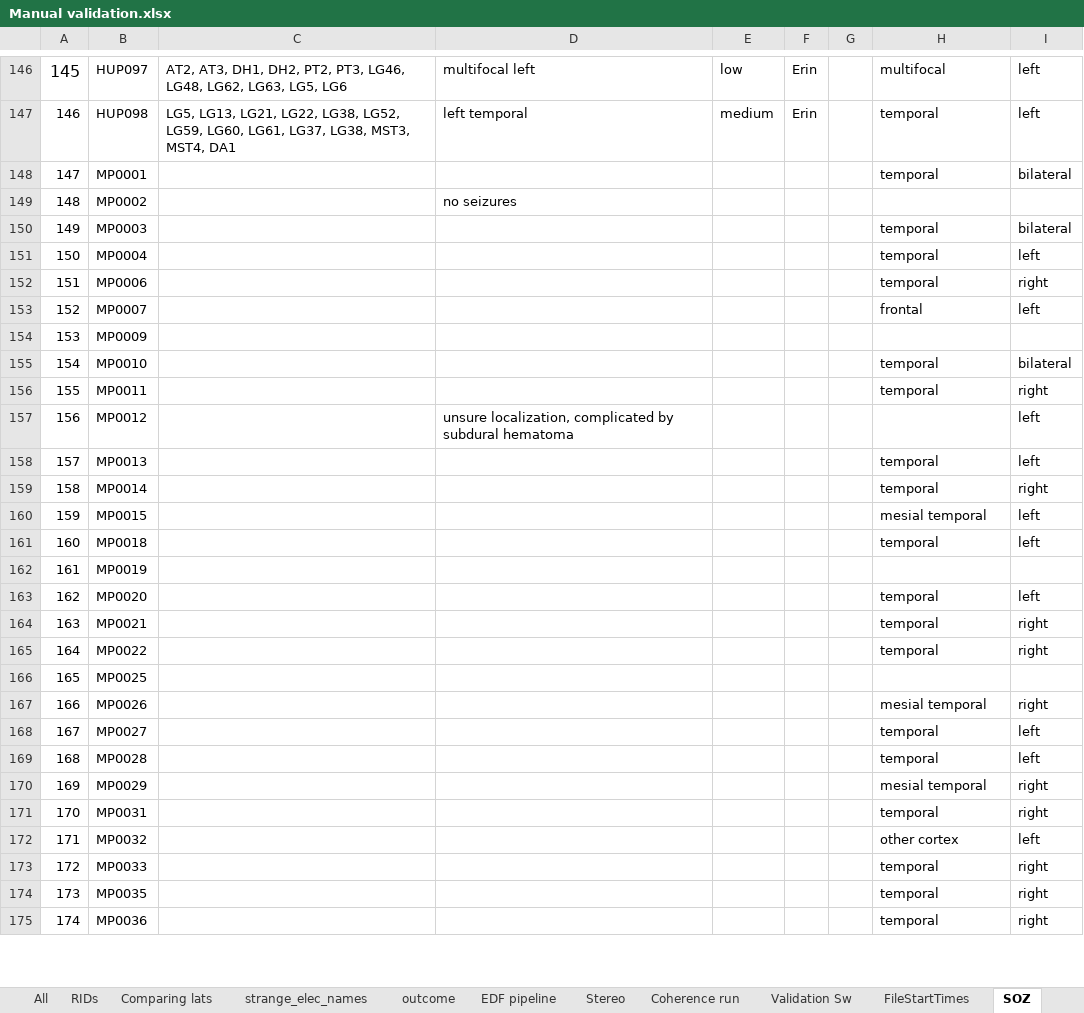
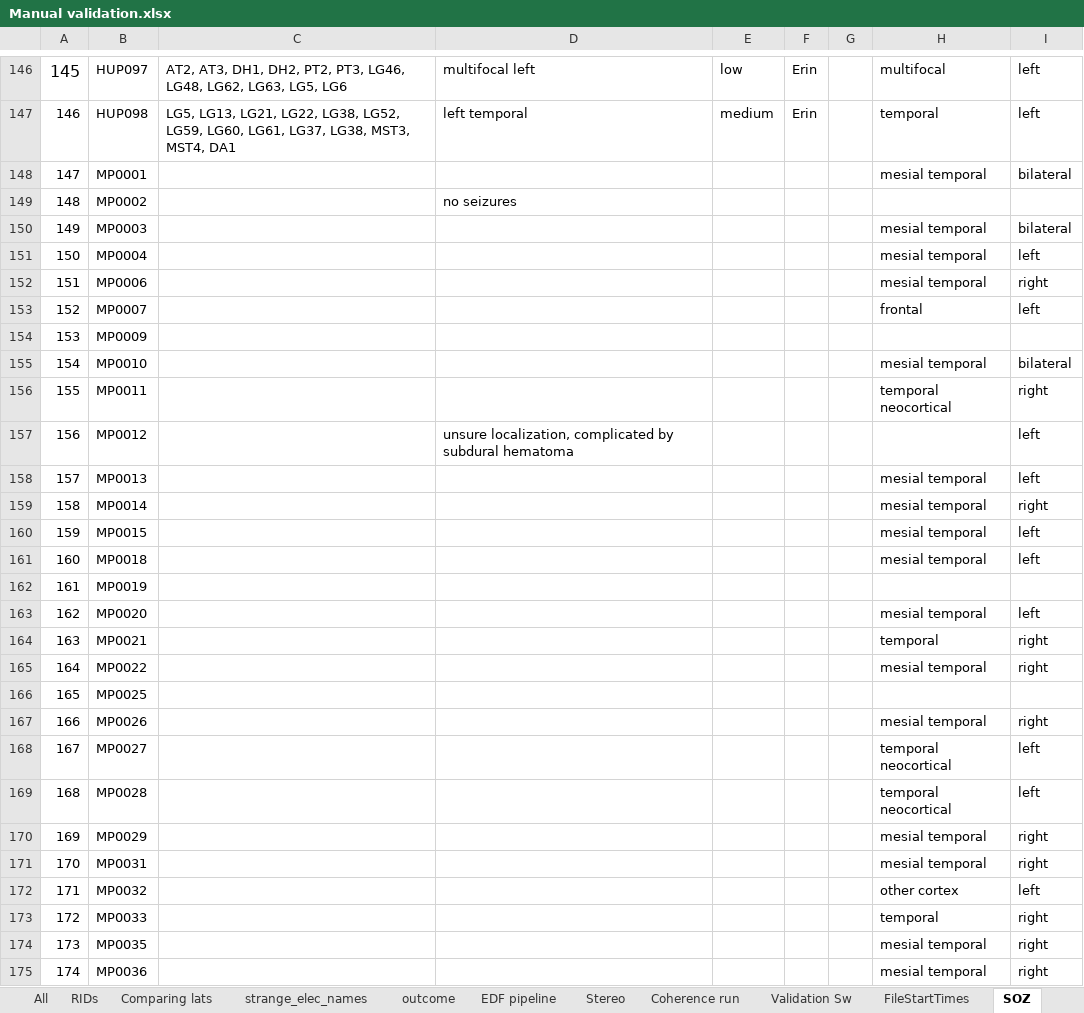
Before and after one commit to erinconrad/epilepsy_laterality, an Excel workbook: manual_validation_file/Manual validation.xlsx, sheet SOZ, drawn as a sheet; only a part is shown, gaps mark what is left out; values as stored, in another font and other column widths than the file's, no borders; charts and pictures not drawn; the diff covers the shown part only; the diff names each change by its address in the sheet, - before the commit and + after, or states it on an @@ line.

```diff
--- a/manual_validation_file/Manual validation.xlsx (sheet SOZ)
+++ b/manual_validation_file/Manual validation.xlsx (sheet SOZ)
-H148: temporal
+H148: mesial temporal
-H150:H152: temporal
+H150:H152: mesial temporal
-H155: temporal
+H155: mesial temporal
-H156: temporal
+H156: temporal neocortical
-H158:H159: temporal
+H158:H159: mesial temporal
-H161: temporal
+H161: mesial temporal
-H163: temporal
+H163: mesial temporal
-H165: temporal
+H165: mesial temporal
-H168:H169: temporal
+H168:H169: temporal neocortical
-H171: temporal
+H171: mesial temporal
-H174:H175: temporal
+H174:H175: mesial temporal
```
Also changed, not shown: 1 edited cell elsewhere in this sheet, sheet AllSeizureTimes, sheet outcome, sheet EDF pipeline, formulas that keep their value, 6 other files.
